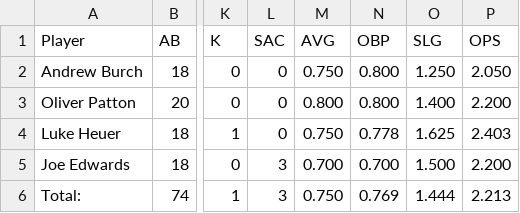
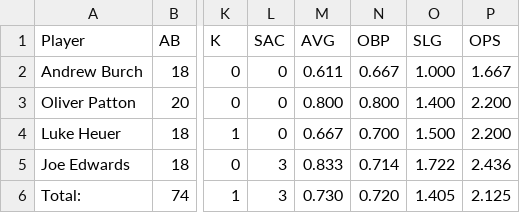
Before and after one commit to Amorymeltzer/mls, a CSV file: masterData.csv, drawn as a sheet; only a part is shown, gaps mark what is left out; the diff names each change by its address in the sheet, - before the commit and + after, or states it on an @@ line.

Commit message:
Fix error in calculating stats in master data
Only showed up in master data, so difficult to find.  Glad I caught it

```diff
--- a/masterData.csv
+++ b/masterData.csv
-M2 (AVG): 0.750
+M2 (AVG): 0.611
-N2 (OBP): 0.800
+N2 (OBP): 0.667
-O2 (SLG): 1.250
+O2 (SLG): 1.000
-P2 (OPS): 2.050
+P2 (OPS): 1.667
-M4 (AVG): 0.750
+M4 (AVG): 0.667
-N4 (OBP): 0.778
+N4 (OBP): 0.700
-O4 (SLG): 1.625
+O4 (SLG): 1.500
-P4 (OPS): 2.403
+P4 (OPS): 2.200
-M5 (AVG): 0.700
+M5 (AVG): 0.833
-N5 (OBP): 0.700
+N5 (OBP): 0.714
-O5 (SLG): 1.500
+O5 (SLG): 1.722
-P5 (OPS): 2.200
+P5 (OPS): 2.436
-M6 (AVG): 0.750
+M6 (AVG): 0.730
-N6 (OBP): 0.769
+N6 (OBP): 0.720
-O6 (SLG): 1.444
+O6 (SLG): 1.405
-P6 (OPS): 2.213
+P6 (OPS): 2.125
```
Also changed, not shown: 3 other files.
